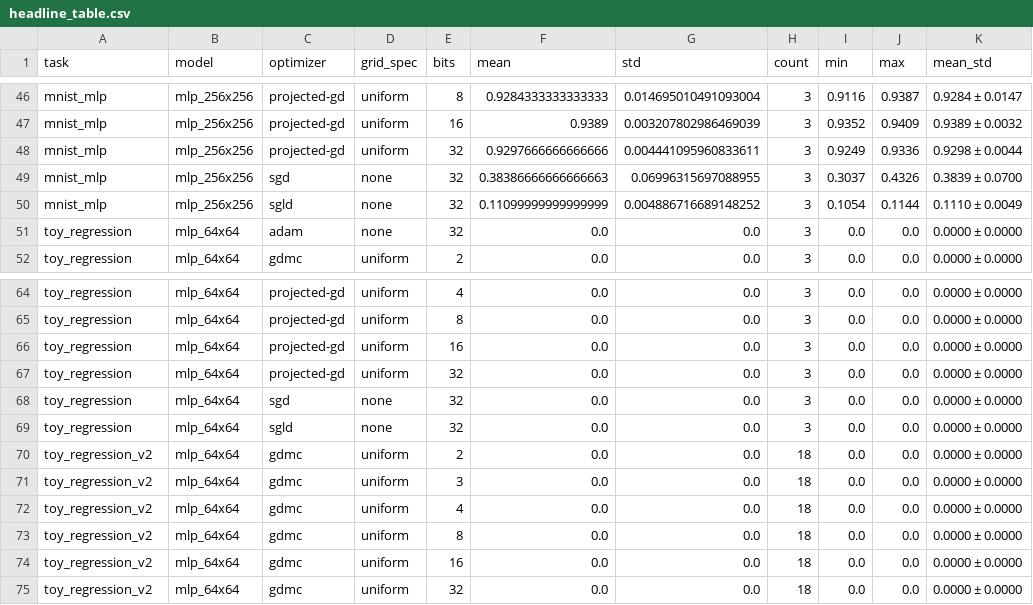
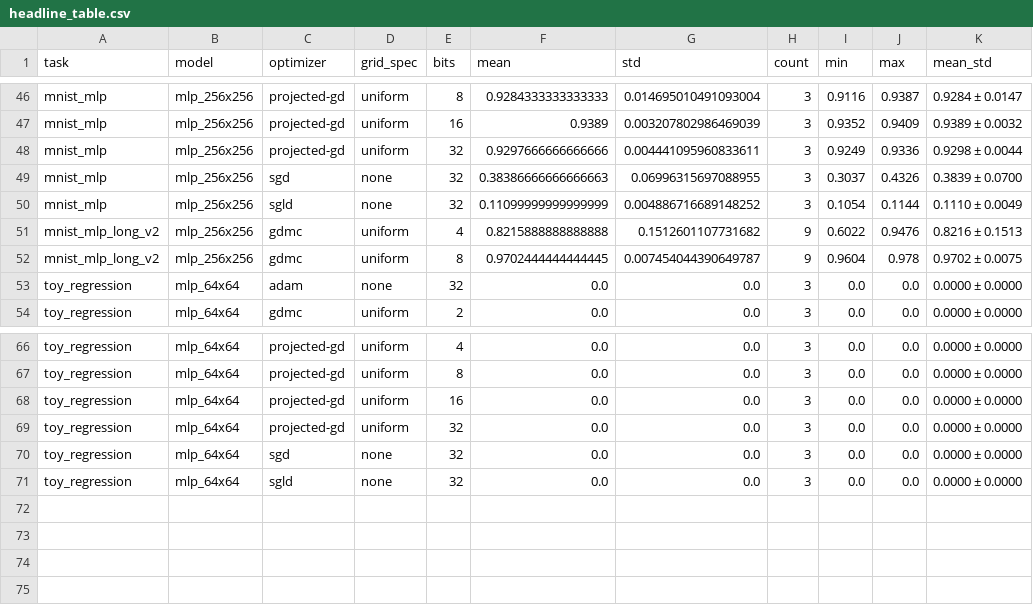
Before and after one commit to liferoad/sgd_gdmc, a CSV file: results/headline_table.csv, drawn as a sheet; only a part is shown, gaps mark what is left out.

Commit message:
Surface long-run result in the auto-generated headline report
aggregate.py now:
  * excludes long-run tasks (mnist_mlp_long, mnist_cnn_long,
    mnist_cnn_long_focused) from the short-sweep headline table
    and REPORT.md sections, so the headline stays a clean v1/v2
    short-run summary;
  * leads REPORT.md with the 30-epoch top-line table showing
    GDMC v2 at 8-bit (0.9775) beating continuous Adam (0.9757).

docs/test_report.md gets a prominent caveat at the top of its
bottom-line section pointing at docs/long_runs.md.

```diff
--- a/results/headline_table.csv
+++ b/results/headline_table.csv
@@ -50,2 +50,4 @@ mnist_mlp,mlp_256x256,sgd,none,32,0.38386666666666663,0.06996315697088955,3,0.30
 mnist_mlp,mlp_256x256,sgld,none,32,0.11099999999999999,0.004886716689148252,3,0.1054,0.1144,0.1110 ± 0.0049
+mnist_mlp_long_v2,mlp_256x256,gdmc,uniform,4,0.8215888888888888,0.1512601107731682,9,0.6022,0.9476,0.8216 ± 0.1513
+mnist_mlp_long_v2,mlp_256x256,gdmc,uniform,8,0.9702444444444445,0.007454044390649787,9,0.9604,0.978,0.9702 ± 0.0075
 toy_regression,mlp_64x64,adam,none,32,0.0,0.0,3,0.0,0.0,0.0000 ± 0.0000
@@ -69,7 +71 @@ toy_regression,mlp_64x64,sgd,none,32,0.0,0.0,3,0.0,0.0,0.0000 ± 0.0000
 toy_regression,mlp_64x64,sgld,none,32,0.0,0.0,3,0.0,0.0,0.0000 ± 0.0000
-toy_regression_v2,mlp_64x64,gdmc,uniform,2,0.0,0.0,18,0.0,0.0,0.0000 ± 0.0000
-toy_regression_v2,mlp_64x64,gdmc,uniform,3,0.0,0.0,18,0.0,0.0,0.0000 ± 0.0000
-toy_regression_v2,mlp_64x64,gdmc,uniform,4,0.0,0.0,18,0.0,0.0,0.0000 ± 0.0000
-toy_regression_v2,mlp_64x64,gdmc,uniform,8,0.0,0.0,18,0.0,0.0,0.0000 ± 0.0000
-toy_regression_v2,mlp_64x64,gdmc,uniform,16,0.0,0.0,18,0.0,0.0,0.0000 ± 0.0000
-toy_regression_v2,mlp_64x64,gdmc,uniform,32,0.0,0.0,18,0.0,0.0,0.0000 ± 0.0000
```
Also changed, not shown: 3 other files.
